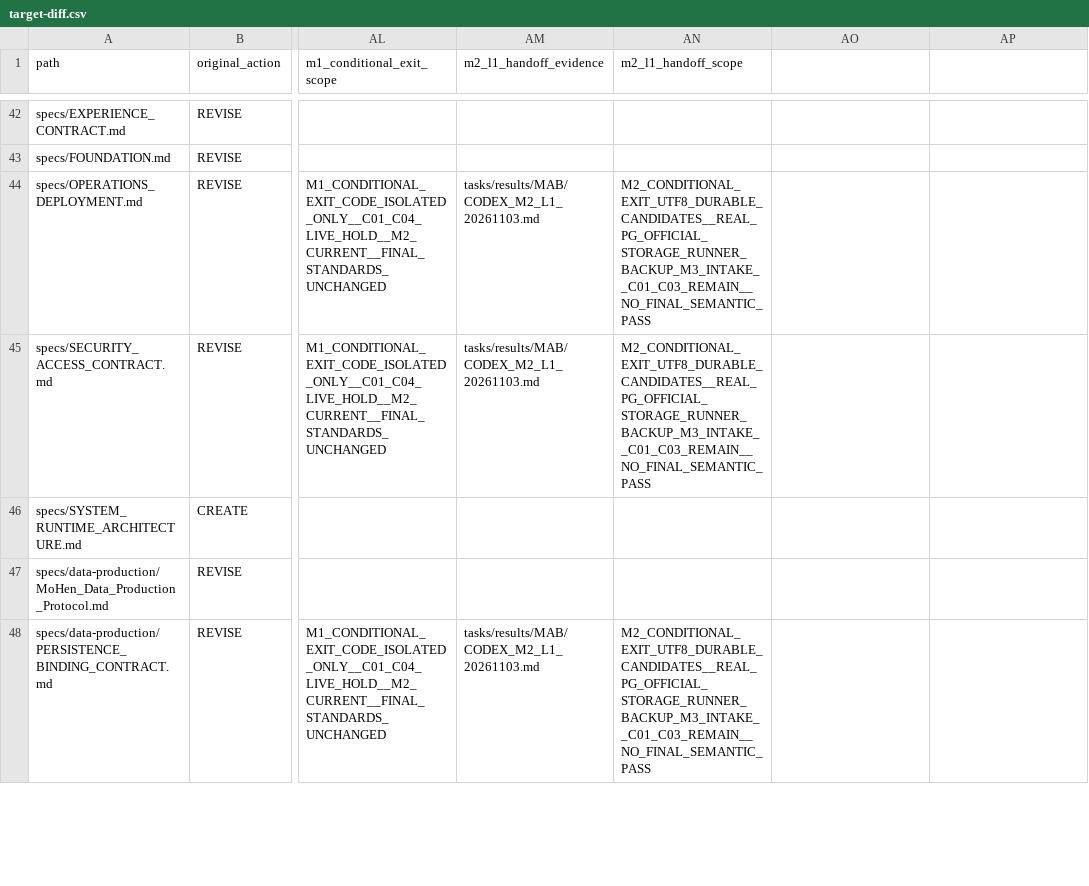
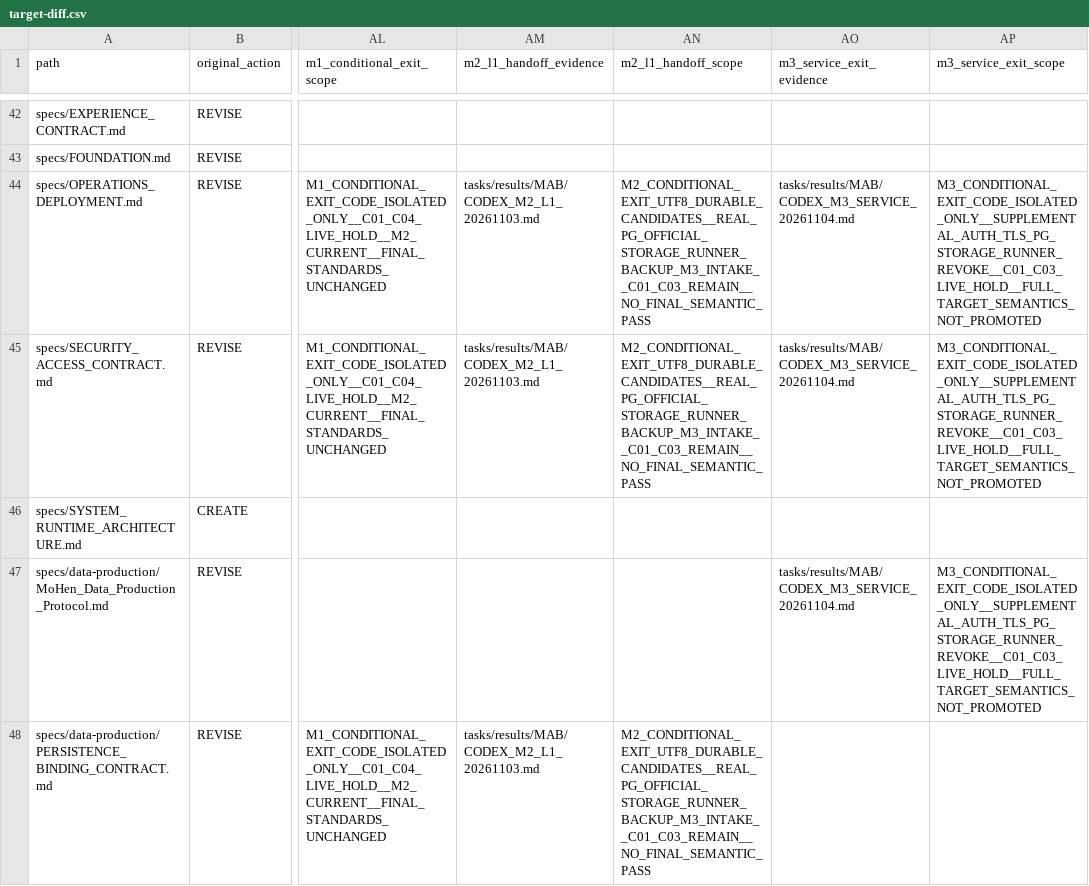
Before and after one commit to xiezuojie03-web/mohen-agent-2.0, a CSV file: tasks/implementation/MAB/target-diff.csv, drawn as a sheet; only a part is shown, gaps mark what is left out; the diff covers the shown part only; the diff names each change by its address in the sheet, - before the commit and + after, or states it on an @@ line.

Commit message:
feat(m3): close isolated independent reviewer service chain

```diff
--- a/tasks/implementation/MAB/target-diff.csv
+++ b/tasks/implementation/MAB/target-diff.csv
-AO1: (empty)
+AO1: m3_service_exit_evidence
-AP1: (empty)
+AP1: m3_service_exit_scope
-AO44:AO45 (m3_service_exit_evidence): (empty)
+AO44:AO45 (m3_service_exit_evidence): tasks/results/MAB/CODEX_M3_SERVICE_20261104.md
-AP44:AP45 (m3_service_exit_scope): (empty)
+AP44:AP45 (m3_service_exit_scope): M3_CONDITIONAL_EXIT_CODE_ISOLATED_ONLY__SUPPLEMENTAL_AUTH_TLS_PG_STORAGE_RUNNER_REVOKE__C01_C03_LIVE_HOLD__FULL_TARGET_SEMANTICS_NOT_PROMOTED
-AO47 (m3_service_exit_evidence): (empty)
+AO47 (m3_service_exit_evidence): tasks/results/MAB/CODEX_M3_SERVICE_20261104.md
-AP47 (m3_service_exit_scope): (empty)
+AP47 (m3_service_exit_scope): M3_CONDITIONAL_EXIT_CODE_ISOLATED_ONLY__SUPPLEMENTAL_AUTH_TLS_PG_STORAGE_RUNNER_REVOKE__C01_C03_LIVE_HOLD__FULL_TARGET_SEMANTICS_NOT_PROMOTED
```
Also changed, not shown: 14 edited cells elsewhere in this file, 35 other files.
